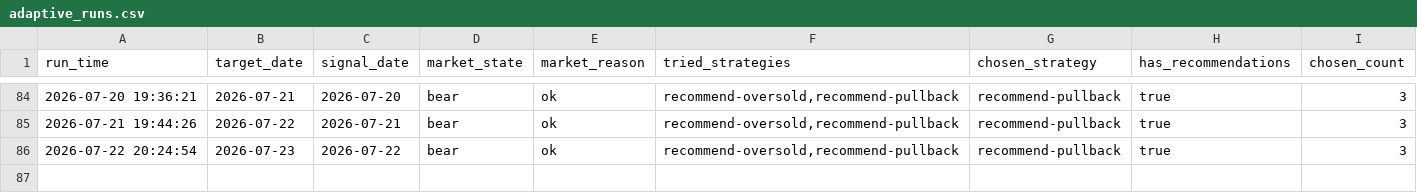
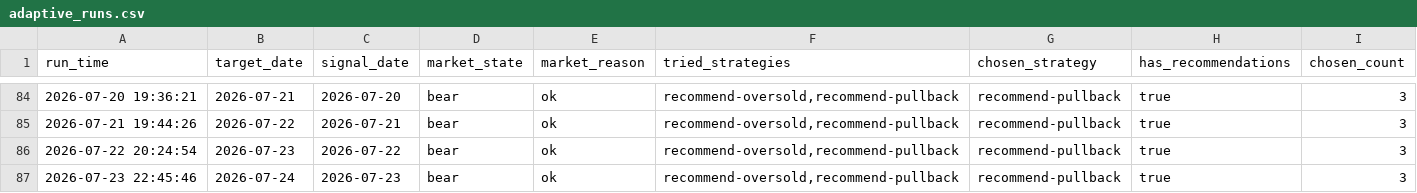
Before and after one commit to wuweiyuan/facai, a CSV file: reports/adaptive_runs.csv, drawn as a sheet; only a part is shown, gaps mark what is left out; the diff names each change by its address in the sheet, - before the commit and + after, or states it on an @@ line.

```diff
--- a/reports/adaptive_runs.csv
+++ b/reports/adaptive_runs.csv
+row 87: 2026-07-23 22:45:46 | 2026-07-24 | 2026-07-23 | bear | ok | recommend-oversold,recommend-pullback | recommend-pullback | true | 3
```
Also changed, not shown: reports/recommendations.csv, 3 other files.
